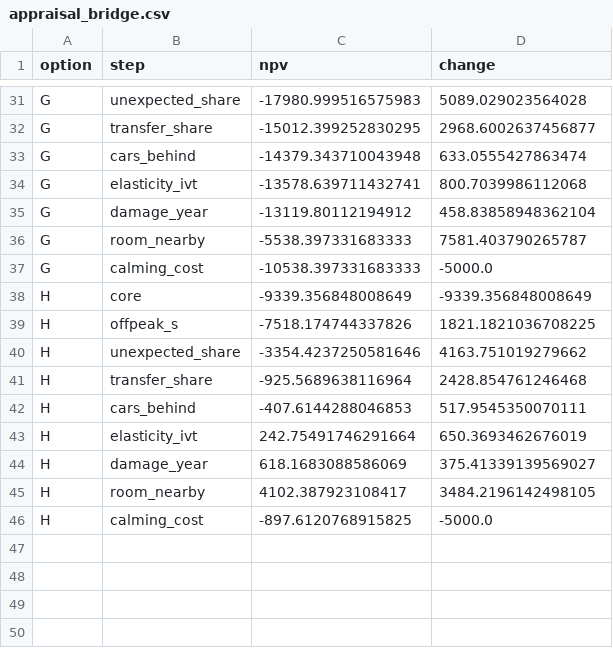
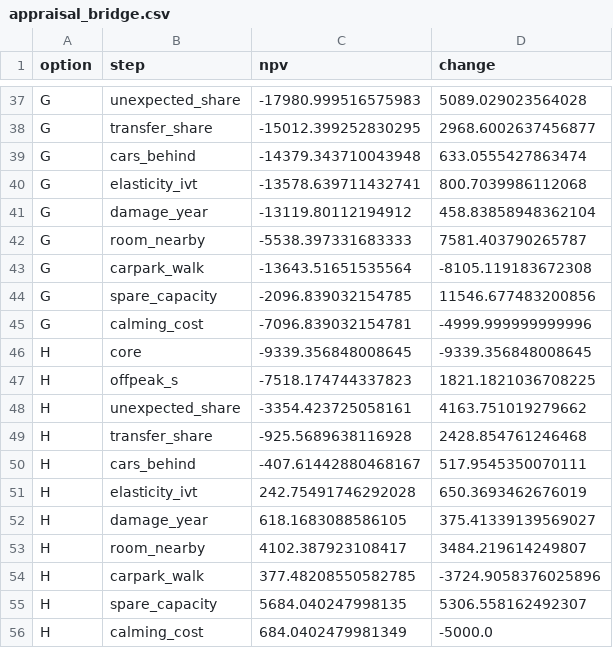
Before and after one commit to diogo4256/mobilidados, a CSV file: cases/lisboa-rua-ricardo-jorge/results/tables/appraisal_bridge.csv, drawn as a sheet; only a part is shown, gaps mark what is left out; the diff covers the shown part only.

```diff
--- a/cases/lisboa-rua-ricardo-jorge/results/tables/appraisal_bridge.csv
+++ b/cases/lisboa-rua-ricardo-jorge/results/tables/appraisal_bridge.csv
@@ -36,11 +42,15 @@ G,damage_year,-13119.80112194912,458.83858948362104
 G,room_nearby,-5538.397331683333,7581.403790265787
-G,calming_cost,-10538.397331683333,-5000.0
-H,core,-9339.356848008649,-9339.356848008649
-H,offpeak_s,-7518.174744337826,1821.1821036708225
-H,unexpected_share,-3354.4237250581646,4163.751019279662
-H,transfer_share,-925.5689638116964,2428.854761246468
-H,cars_behind,-407.6144288046853,517.9545350070111
-H,elasticity_ivt,242.75491746291664,650.3693462676019
-H,damage_year,618.1683088586069,375.41339139569027
-H,room_nearby,4102.387923108417,3484.2196142498105
-H,calming_cost,-897.6120768915825,-5000.0
+G,carpark_walk,-13643.51651535564,-8105.119183672308
+G,spare_capacity,-2096.839032154785,11546.677483200856
+G,calming_cost,-7096.839032154781,-4999.999999999996
+H,core,-9339.356848008645,-9339.356848008645
+H,offpeak_s,-7518.174744337823,1821.1821036708225
+H,unexpected_share,-3354.423725058161,4163.751019279662
+H,transfer_share,-925.5689638116928,2428.854761246468
+H,cars_behind,-407.61442880468167,517.9545350070111
+H,elasticity_ivt,242.75491746292028,650.3693462676019
+H,damage_year,618.1683088586105,375.41339139569027
+H,room_nearby,4102.387923108417,3484.219614249807
+H,carpark_walk,377.48208550582785,-3724.9058376025896
+H,spare_capacity,5684.040247998135,5306.558162492307
+H,calming_cost,684.0402479981349,-5000.0
```
Also changed, not shown: 8 added rows, 2 removed rows and 11 edited cells elsewhere in this file, cases/lisboa-rua-ricardo-jorge/results/tables/appraisal_distribution.csv, cases/lisboa-rua-ricardo-jorge/results/tables/appraisal_inputs.csv, 18 other files.
